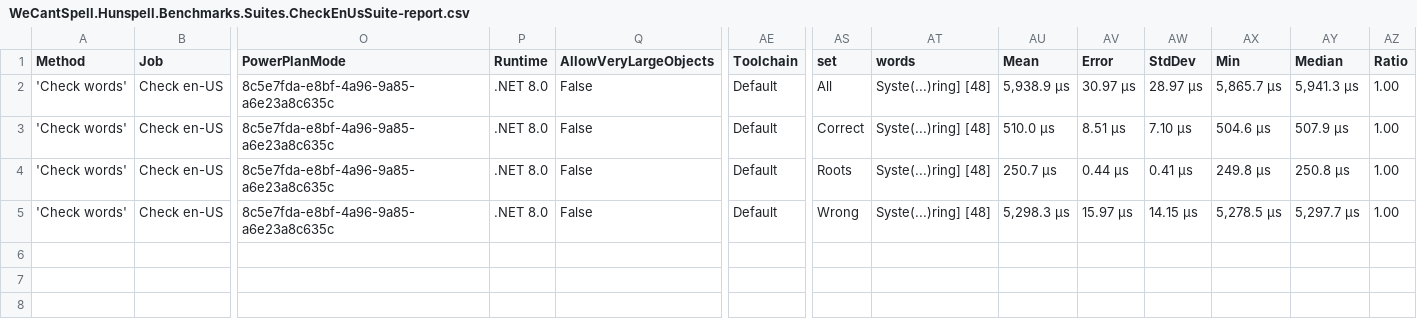
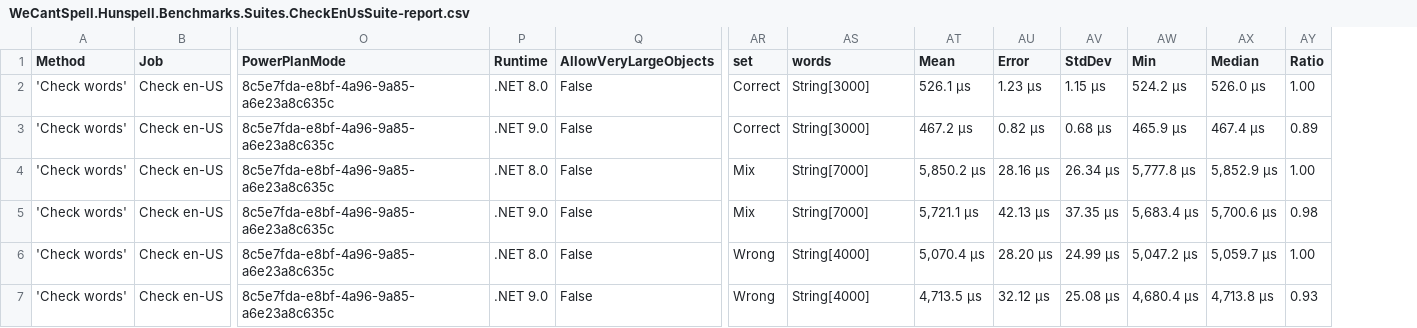
Before and after one commit to aarondandy/WeCantSpell.Hunspell, a CSV file: artifacts/bench/results/WeCantSpell.Hunspell.Benchmarks.Suites.CheckEnUsSuite-report.csv, drawn as a sheet; only a part is shown, gaps mark what is left out; removed rows and columns are numbered as before the commit, all else as after; rows hold the shown columns only; the diff names each change by its address in the sheet, - before the commit and + after, or states it on an @@ line.

Commit message:
Benchmark update

```diff
--- a/artifacts/bench/results/WeCantSpell.Hunspell.Benchmarks.Suites.CheckEnUsSuite-report.csv
+++ b/artifacts/bench/results/WeCantSpell.Hunspell.Benchmarks.Suites.CheckEnUsSuite-report.csv
-column AE (Toolchain), rows 2-5: all Default
-AR2 (set): All
+AR2 (set): Correct
-AS2:AS3 (words): Syste(...)ring] [48]
+AS2:AS3 (words): String[3000]
-AT2 (Mean): 5,938.9 μs
+AT2 (Mean): 526.1 μs
-AU2 (Error): 30.97 μs
+AU2 (Error): 1.23 μs
-AV2 (StdDev): 28.97 μs
+AV2 (StdDev): 1.15 μs
-AW2 (Min): 5,865.7 μs
+AW2 (Min): 524.2 μs
-AX2 (Median): 5,941.3 μs
+AX2 (Median): 526.0 μs
-P3 (Runtime): .NET 8.0
+P3 (Runtime): .NET 9.0
-AT3 (Mean): 510.0 μs
+AT3 (Mean): 467.2 μs
-AU3 (Error): 8.51 μs
+AU3 (Error): 0.82 μs
-AV3 (StdDev): 7.10 μs
+AV3 (StdDev): 0.68 μs
-AW3 (Min): 504.6 μs
+AW3 (Min): 465.9 μs
-AX3 (Median): 507.9 μs
+AX3 (Median): 467.4 μs
-AY3 (Ratio): 1.00
+AY3 (Ratio): 0.89
-AR4 (set): Roots
+AR4 (set): Mix
-AS4 (words): Syste(...)ring] [48]
+AS4 (words): String[7000]
-AT4 (Mean): 250.7 μs
+AT4 (Mean): 5,850.2 μs
-AU4 (Error): 0.44 μs
+AU4 (Error): 28.16 μs
-AV4 (StdDev): 0.41 μs
+AV4 (StdDev): 26.34 μs
-AW4 (Min): 249.8 μs
+AW4 (Min): 5,777.8 μs
-AX4 (Median): 250.8 μs
+AX4 (Median): 5,852.9 μs
+row 5: 'Check words' | Check en-US | 8c5e7fda-e8bf-4a96-9a85-a6e23a8c635c | .NET 9.0 | False | Mix | String[7000] | 5,721.1 μs | 42.13 μs | 37.35 μs | 5,683.4 μs | 5,700.6 μs | 0.98
-AS6 (words): Syste(...)ring] [48]
+AS6 (words): String[4000]
-AT6 (Mean): 5,298.3 μs
+AT6 (Mean): 5,070.4 μs
-AU6 (Error): 15.97 μs
+AU6 (Error): 28.20 μs
-AV6 (StdDev): 14.15 μs
+AV6 (StdDev): 24.99 μs
-AW6 (Min): 5,278.5 μs
+AW6 (Min): 5,047.2 μs
-AX6 (Median): 5,297.7 μs
+AX6 (Median): 5,059.7 μs
+row 7: 'Check words' | Check en-US | 8c5e7fda-e8bf-4a96-9a85-a6e23a8c635c | .NET 9.0 | False | Wrong | String[4000] | 4,713.5 μs | 32.12 μs | 25.08 μs | 4,680.4 μs | 4,713.8 μs | 0.93
```
Also changed, not shown: artifacts/bench/results/WeCantSpell.Hunspell.Benchmarks.NHunspell.Suites.CheckEnUsSuite-report.csv, artifacts/bench/results/WeCantSpell.Hunspell.Benchmarks.NHunspell.Suites.SuggestEnUsSuite-report.csv, 15 other files.
